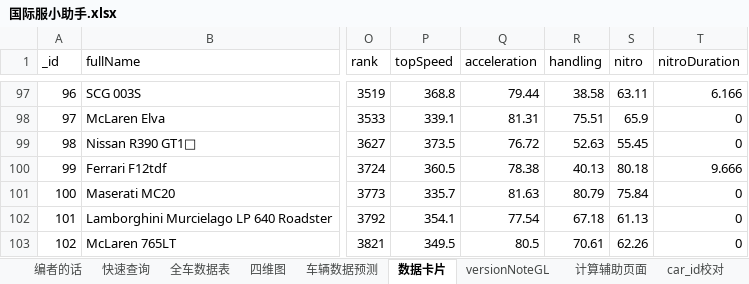
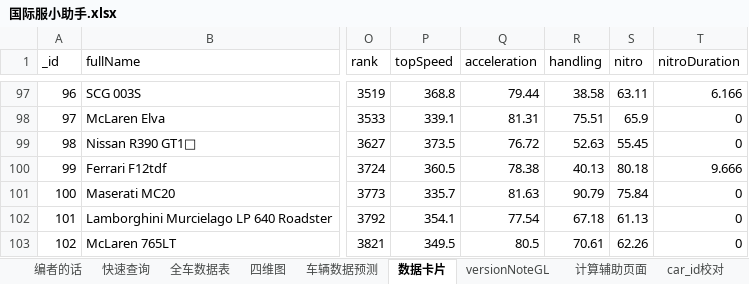
Before and after one commit to a9helper/a9-data, an Excel workbook: 国际服小助手.xlsx, sheet 数据卡片, drawn as a sheet; only a part is shown, gaps mark what is left out; values as stored, in another font and other column widths than the file's, no borders; the diff names each change by its address in the sheet, - before the commit and + after, or states it on an @@ line.

```diff
--- a/国际服小助手.xlsx (sheet 数据卡片)
+++ b/国际服小助手.xlsx (sheet 数据卡片)
-R101 (handling): 80.79
+R101 (handling): 90.79
```
Also changed, not shown: sheet 全车数据表, 国服小助手.xlsx, 1 other file.
